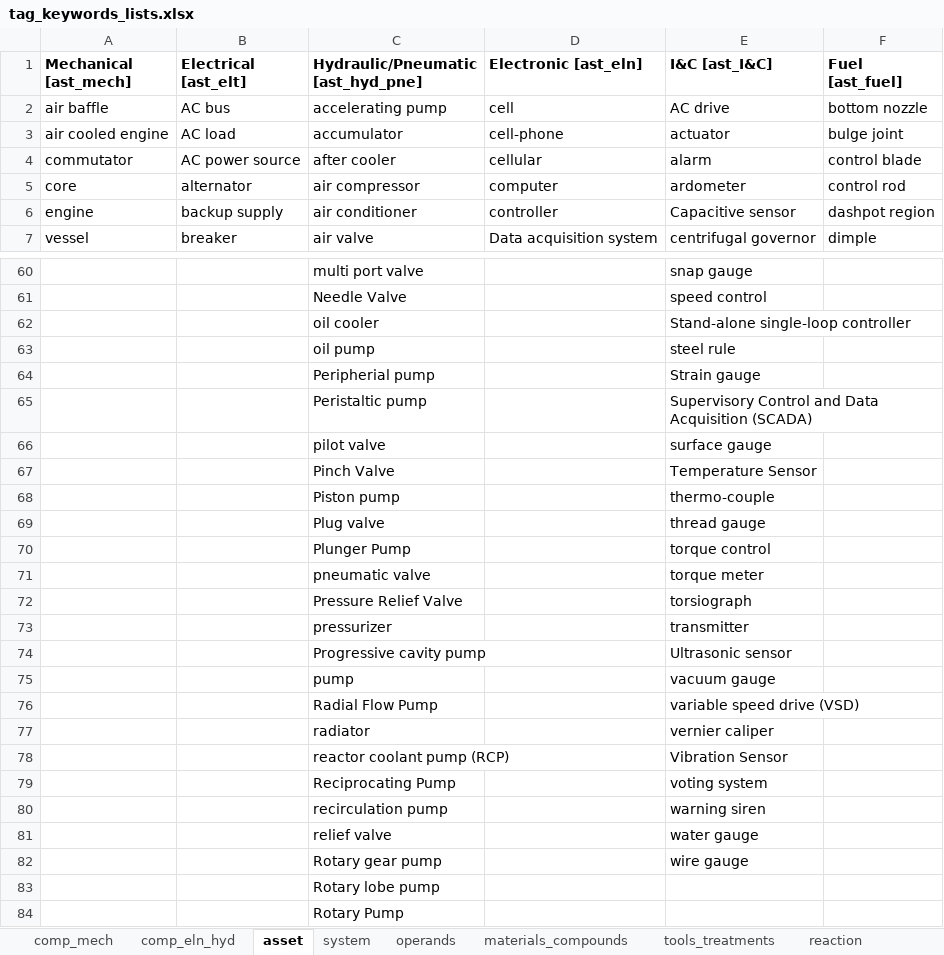
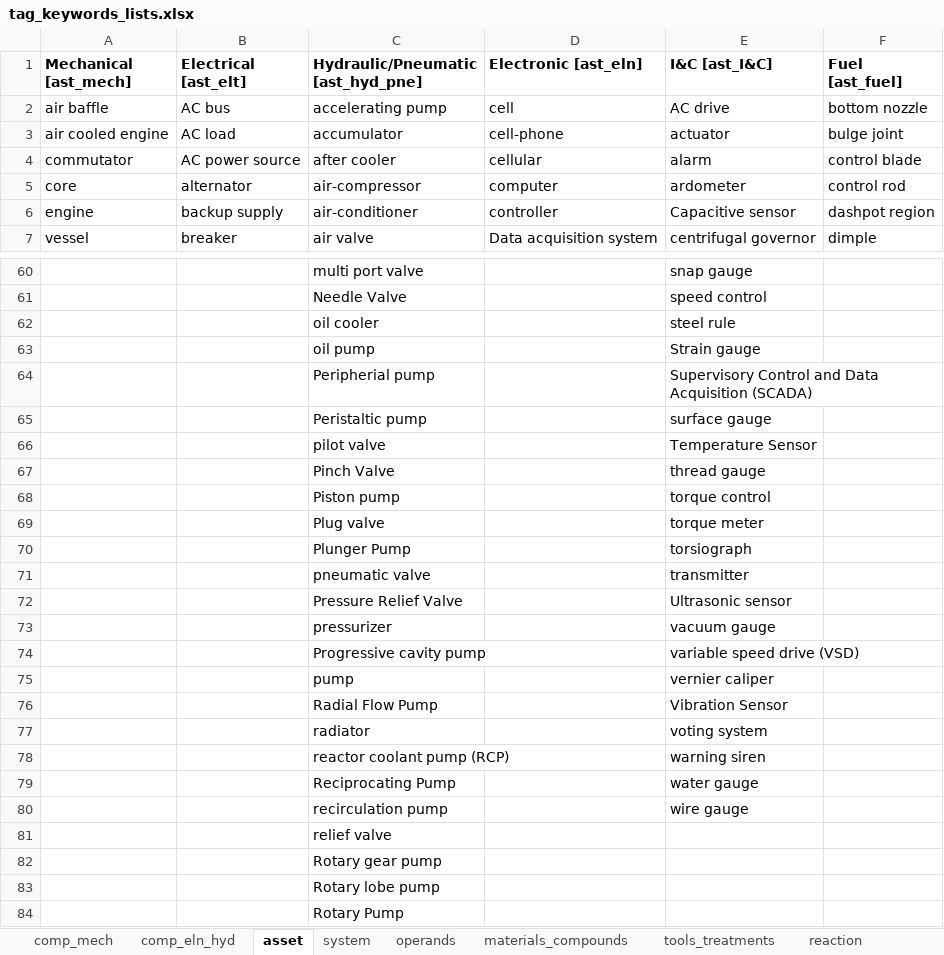
Before and after one commit to idaholab/DACKAR, an Excel workbook: data/tag_keywords_lists.xlsx, sheet asset, drawn as a sheet; only a part is shown, gaps mark what is left out; values as stored, in another font and other column widths than the file's, no borders; the diff covers the shown part only; the diff names each change by its address in the sheet, - before the commit and + after, or states it on an @@ line.

```diff
--- a/data/tag_keywords_lists.xlsx (sheet asset)
+++ b/data/tag_keywords_lists.xlsx (sheet asset)
-C5: air compressor
+C5: air-compressor
-C6: air conditioner
+C6: air-conditioner
-E62 (I&C [ast_I&C]): Stand-alone single-loop controller
+E62 (I&C [ast_I&C]): steel rule
-E63 (I&C [ast_I&C]): steel rule
+E63 (I&C [ast_I&C]): Strain gauge
-E64 (I&C [ast_I&C]): Strain gauge
+E64 (I&C [ast_I&C]): Supervisory Control and Data Acquisition (SCADA)
-E65 (I&C [ast_I&C]): Supervisory Control and Data Acquisition (SCADA)
+E65 (I&C [ast_I&C]): surface gauge
-E66 (I&C [ast_I&C]): surface gauge
+E66 (I&C [ast_I&C]): Temperature Sensor
-E67 (I&C [ast_I&C]): Temperature Sensor
+E67 (I&C [ast_I&C]): thread gauge
-E68 (I&C [ast_I&C]): thermo-couple
+E68 (I&C [ast_I&C]): torque control
-E69 (I&C [ast_I&C]): thread gauge
+E69 (I&C [ast_I&C]): torque meter
-E70 (I&C [ast_I&C]): torque control
+E70 (I&C [ast_I&C]): torsiograph
-E71 (I&C [ast_I&C]): torque meter
+E71 (I&C [ast_I&C]): transmitter
-E72 (I&C [ast_I&C]): torsiograph
+E72 (I&C [ast_I&C]): Ultrasonic sensor
-E73 (I&C [ast_I&C]): transmitter
+E73 (I&C [ast_I&C]): vacuum gauge
-E74 (I&C [ast_I&C]): Ultrasonic sensor
+E74 (I&C [ast_I&C]): variable speed drive (VSD)
-E75 (I&C [ast_I&C]): vacuum gauge
+E75 (I&C [ast_I&C]): vernier caliper
-E76 (I&C [ast_I&C]): variable speed drive (VSD)
+E76 (I&C [ast_I&C]): Vibration Sensor
-E77 (I&C [ast_I&C]): vernier caliper
+E77 (I&C [ast_I&C]): voting system
-E78 (I&C [ast_I&C]): Vibration Sensor
+E78 (I&C [ast_I&C]): warning siren
-E79 (I&C [ast_I&C]): voting system
+E79 (I&C [ast_I&C]): water gauge
-E80 (I&C [ast_I&C]): warning siren
+E80 (I&C [ast_I&C]): wire gauge
-E81 (I&C [ast_I&C]): water gauge
+E81 (I&C [ast_I&C]): (empty)
-E82 (I&C [ast_I&C]): wire gauge
+E82 (I&C [ast_I&C]): (empty)
```
Also changed, not shown: 1 edited cell elsewhere in this sheet, sheet tools_treatments, sheet reaction, sheet comp_eln_hyd, sheet materials_compounds, 2 other files.
